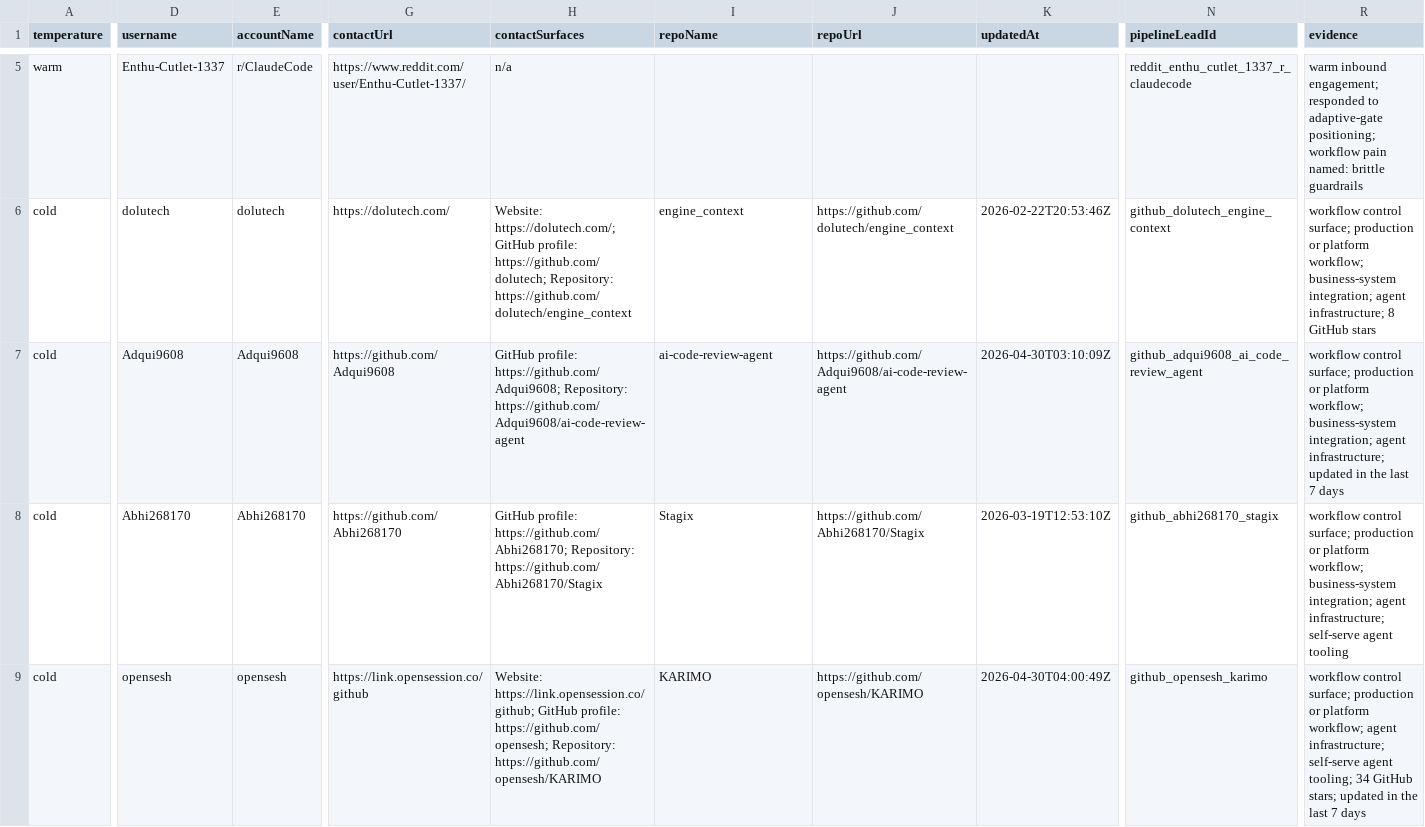
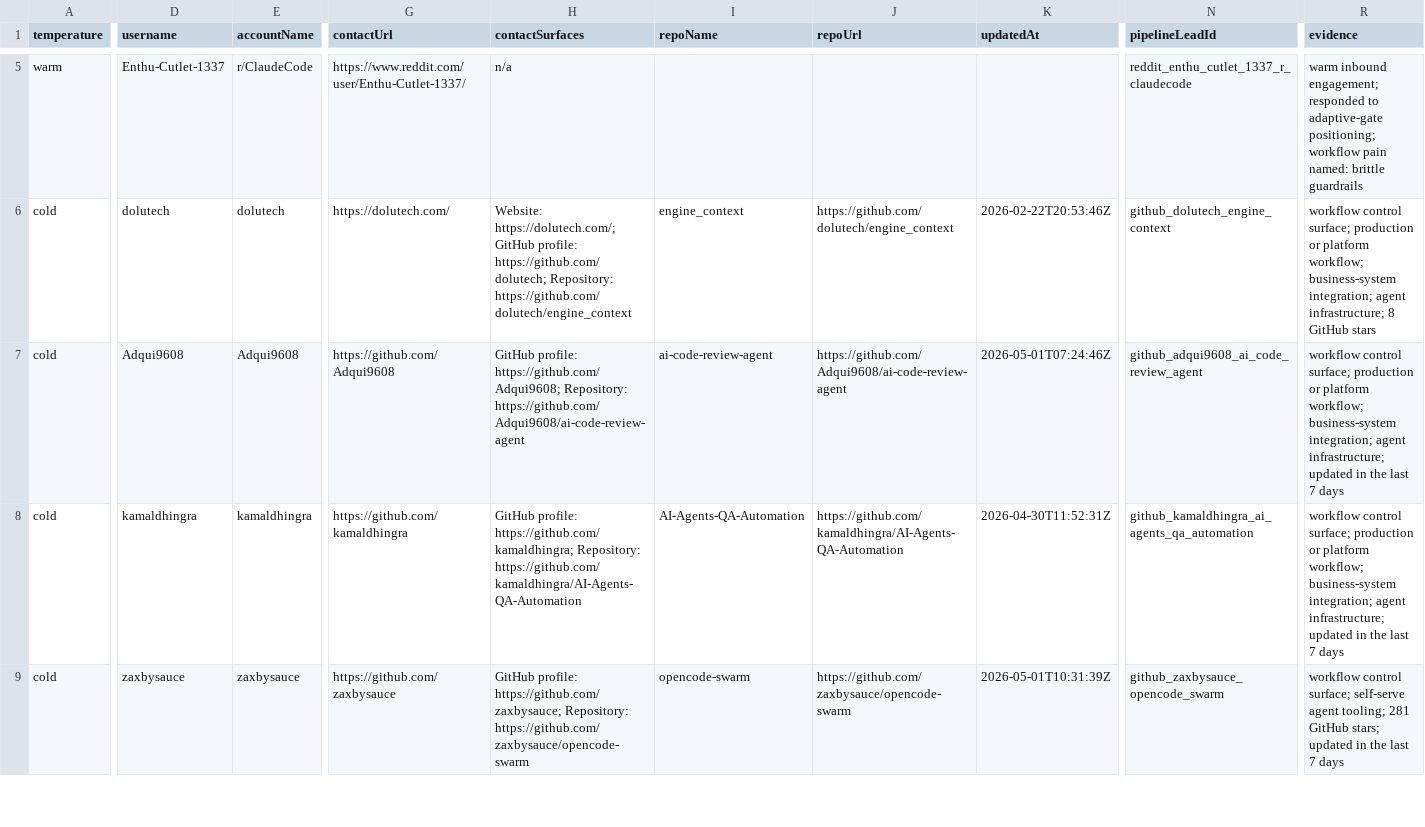
Before and after one commit to IgorGanapolsky/ThumbGate, a CSV file: docs/marketing/gtm-target-queue.csv, drawn as a sheet; only a part is shown, gaps mark what is left out; the diff covers the shown part only; the diff names each change by its address in the sheet, - before the commit and + after, or states it on an @@ line.

Commit message:
feat(gtm): refresh evidence-backed revenue queue

```diff
--- a/docs/marketing/gtm-target-queue.csv
+++ b/docs/marketing/gtm-target-queue.csv
-K7 (updatedAt): 2026-04-30T03:10:09Z
+K7 (updatedAt): 2026-05-01T07:24:46Z
-D8 (username): Abhi268170
+D8 (username): kamaldhingra
-E8 (accountName): Abhi268170
+E8 (accountName): kamaldhingra
-G8 (contactUrl): https://github.com/Abhi268170
+G8 (contactUrl): https://github.com/kamaldhingra
-H8 (contactSurfaces): GitHub profile: https://github.com/Abhi268170; Repository: https://github.com/Abhi268170/Stagix
+H8 (contactSurfaces): GitHub profile: https://github.com/kamaldhingra; Repository: https://github.com/kamaldhingra/AI-Agents-QA-Automation
-I8 (repoName): Stagix
+I8 (repoName): AI-Agents-QA-Automation
-J8 (repoUrl): https://github.com/Abhi268170/Stagix
+J8 (repoUrl): https://github.com/kamaldhingra/AI-Agents-QA-Automation
-K8 (updatedAt): 2026-03-19T12:53:10Z
+K8 (updatedAt): 2026-04-30T11:52:31Z
-N8 (pipelineLeadId): github_abhi268170_stagix
+N8 (pipelineLeadId): github_kamaldhingra_ai_agents_qa_automation
-R8 (evidence): …agent infrastructure; self-serve agent tooling
+R8 (evidence): …agent infrastructure; updated in the last 7 days
-D9 (username): opensesh
+D9 (username): zaxbysauce
-E9 (accountName): opensesh
+E9 (accountName): zaxbysauce
-G9 (contactUrl): https://link.opensession.co/github
+G9 (contactUrl): https://github.com/zaxbysauce
-H9 (contactSurfaces): Website: https://link.opensession.co/github; GitHub profile: https://github.com/opensesh; Repository: https://github.com/opensesh/KARIMO
+H9 (contactSurfaces): GitHub profile: https://github.com/zaxbysauce; Repository: https://github.com/zaxbysauce/opencode-swarm
-I9 (repoName): KARIMO
+I9 (repoName): opencode-swarm
-J9 (repoUrl): https://github.com/opensesh/KARIMO
+J9 (repoUrl): https://github.com/zaxbysauce/opencode-swarm
-K9 (updatedAt): 2026-04-30T04:00:49Z
+K9 (updatedAt): 2026-05-01T10:31:39Z
-N9 (pipelineLeadId): github_opensesh_karimo
+N9 (pipelineLeadId): github_zaxbysauce_opencode_swarm
-R9 (evidence): …control surface; production or platform workflow; agent infrastructure; self-serve agent tooling; 34 GitHub stars;…
+R9 (evidence): …control surface; self-serve agent tooling; 281 GitHub stars;…
```
Also changed, not shown: 70 edited cells elsewhere in this file, docs/marketing/operator-send-now.csv, 12 other files.
